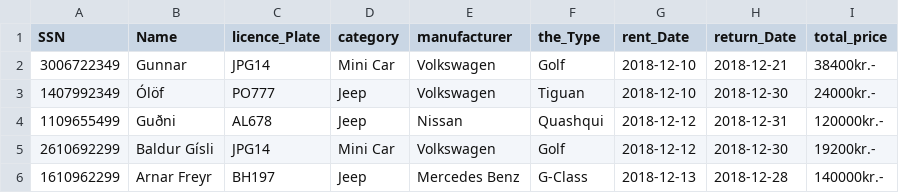
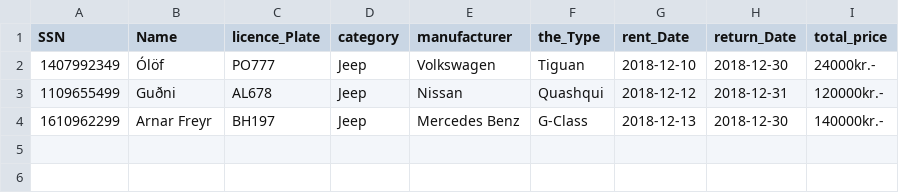
Before and after one commit to Birtab18/The_Car_Rental, a CSV file: data/orders.csv, drawn as a sheet.

```diff
--- a/data/orders.csv
+++ b/data/orders.csv
@@ -1,6 +1,4 @@
 SSN,Name,licence_Plate,category,manufacturer,the_Type,rent_Date,return_Date,total_price
-3006722349,Gunnar,JPG14,Mini Car,Volkswagen,Golf,2018-12-10,2018-12-21,38400kr.-
 1407992349,Ólöf,PO777,Jeep,Volkswagen,Tiguan,2018-12-10,2018-12-30,24000kr.-
 1109655499,Guðni,AL678,Jeep,Nissan,Quashqui,2018-12-12,2018-12-31,120000kr.-
-2610692299,Baldur Gísli,JPG14,Mini Car,Volkswagen,Golf,2018-12-12,2018-12-30,19200kr.-
-1610962299,Arnar Freyr,BH197,Jeep,Mercedes Benz,G-Class,2018-12-13,2018-12-28,140000kr.-
+1610962299,Arnar Freyr,BH197,Jeep,Mercedes Benz,G-Class,2018-12-13,2018-12-30,140000kr.-
```
Also changed, not shown: data/cars.csv.
